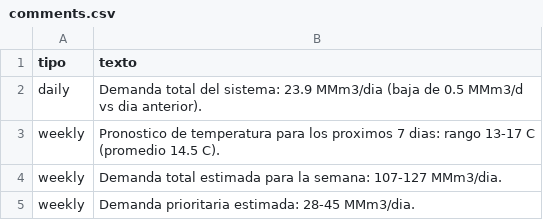
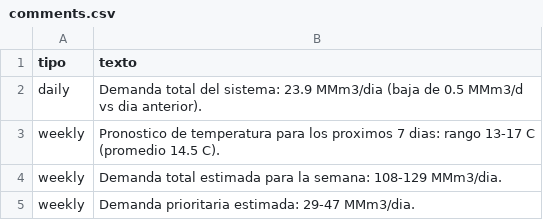
Before and after one commit to RodrigoManassero/estado-sistema-gas-rodrigo, a CSV file: public/data/comments.csv, drawn as a sheet.

```diff
--- a/public/data/comments.csv
+++ b/public/data/comments.csv
@@ -3,3 +3,3 @@ daily,Demanda total del sistema: 23.9 MMm3/dia (baja de 0.5 MMm3/d vs dia anteri
 weekly,Pronostico de temperatura para los proximos 7 dias: rango 13-17 C (promedio 14.5 C).
-weekly,Demanda total estimada para la semana: 107-127 MMm3/dia.
-weekly,Demanda prioritaria estimada: 28-45 MMm3/dia.
+weekly,Demanda total estimada para la semana: 108-129 MMm3/dia.
+weekly,Demanda prioritaria estimada: 29-47 MMm3/dia.
```
Also changed, not shown: public/data/daily.csv, public/data/demand_forecast.csv, 20 other files.
